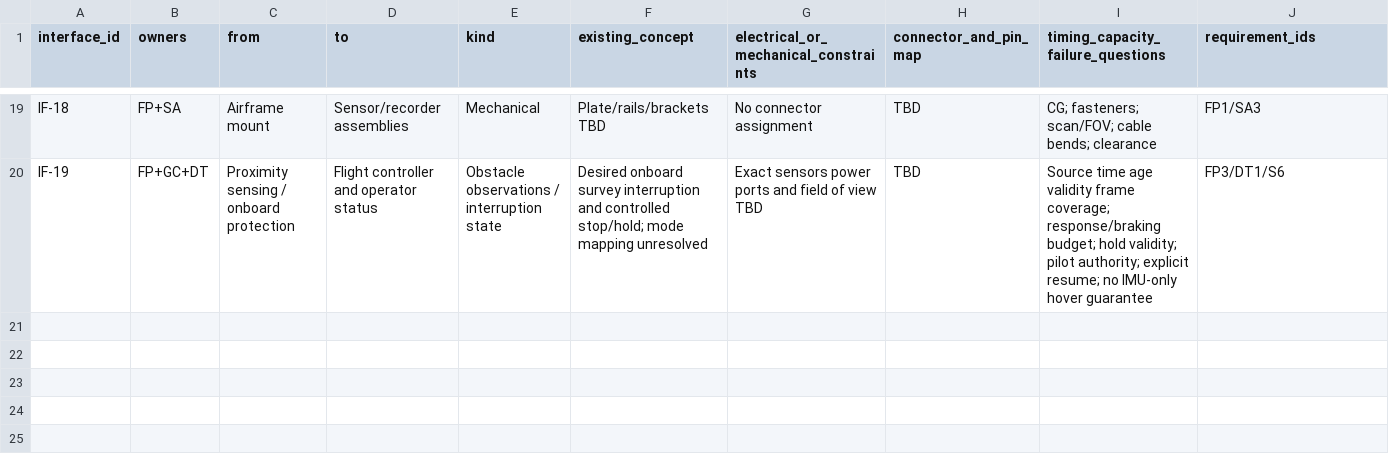
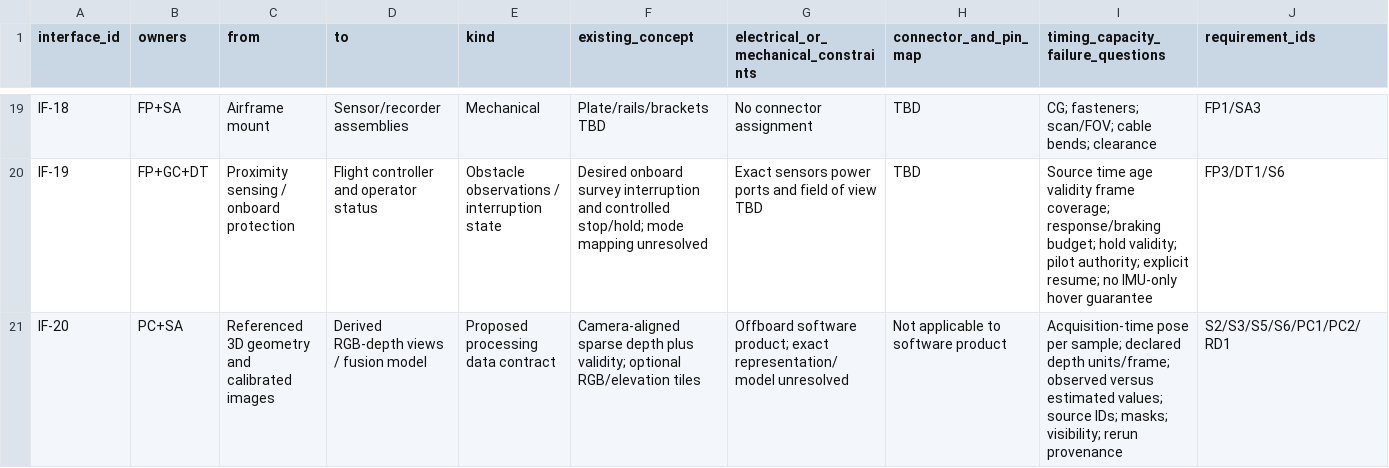
Before and after one commit to Antimony051/approach_design, a CSV file: integration/interfaces.csv, drawn as a sheet; only a part is shown, gaps mark what is left out; rows hold the shown columns only; the diff names each change by its address in the sheet, - before the commit and + after, or states it on an @@ line.

```diff
--- a/integration/interfaces.csv
+++ b/integration/interfaces.csv
+row 21: IF-20 | PC+SA | Referenced 3D geometry and calibrated images | Derived RGB-depth views / fusion model | Proposed processing data contract | Camera-aligned sparse depth plus validity; optional RGB/elevation tiles | Offboard software product; exact representation/model unresolved | Not applicable to software product | Acquisition-time pose per sample; declared depth units/frame; observed versus estimated values; source IDs; masks; visibility; rerun provenance | S2/S3/S5/S6/PC1/PC2/RD1
```
Also changed, not shown: procurement/compatibility.csv, procurement/cost-summary.csv, 8 other files.
